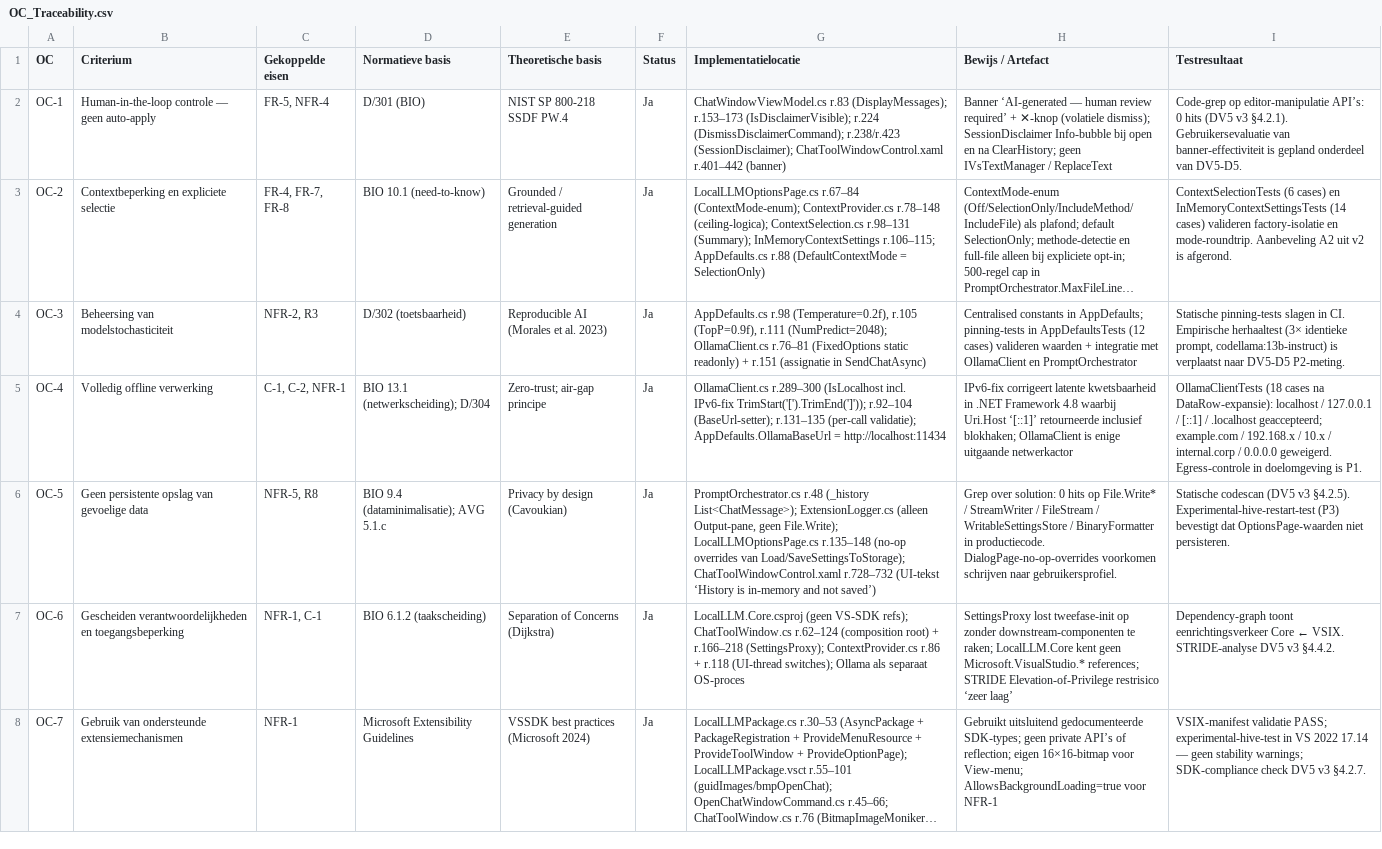
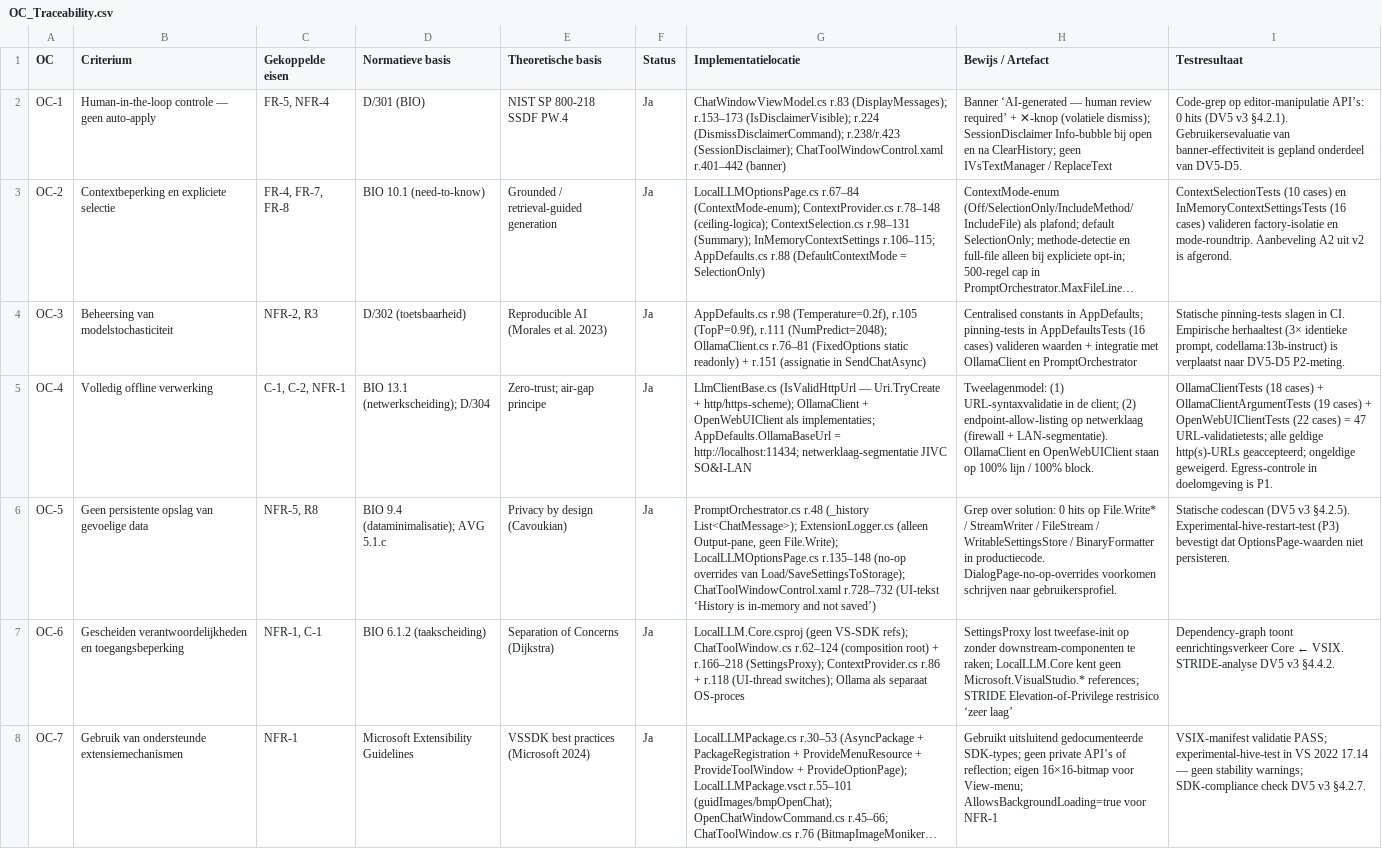
Before and after one commit to AlexVDV116/digitalportfolio, a CSV file: traceability/data/OC_Traceability.csv, drawn as a sheet; only a part is shown; long unchanged cells end in …; the diff names each change by its address in the sheet, - before the commit and + after, or states it on an @@ line.

```diff
--- a/traceability/data/OC_Traceability.csv
+++ b/traceability/data/OC_Traceability.csv
-I3 (Testresultaat): ContextSelectionTests (6 cases) en InMemoryContextSettingsTests (14 cases) valideren…
+I3 (Testresultaat): ContextSelectionTests (10 cases) en InMemoryContextSettingsTests (16 cases) valideren…
-H4 (Bewijs / Artefact): …in AppDefaultsTests (12 cases) valideren…
+H4 (Bewijs / Artefact): …in AppDefaultsTests (16 cases) valideren…
-G5 (Implementatielocatie): OllamaClient.cs r.289–300 (IsLocalhost incl. IPv6-fix TrimStart('[').TrimEnd(']')); r.92–104 (BaseUrl-setter); r.131–135 (per-call validatie); AppDefaults.OllamaBaseUrl = http://localhost:11434
+G5 (Implementatielocatie): LlmClientBase.cs (IsValidHttpUrl — Uri.TryCreate + http/https-scheme); OllamaClient + OpenWebUIClient als implementaties; AppDefaults.OllamaBaseUrl = http://localhost:11434; netwerklaag-segmentatie JIVC SO&I-LAN
-H5 (Bewijs / Artefact): IPv6-fix corrigeert latente kwetsbaarheid in .NET Framework 4.8 waarbij Uri.Host ‘[::1]’ retourneerde inclusief blokhaken; OllamaClient is enige uitgaande netwerkactor
+H5 (Bewijs / Artefact): Tweelagenmodel: (1) URL-syntaxvalidatie in de client; (2) endpoint-allow-listing op netwerklaag (firewall + LAN-segmentatie). OllamaClient en OpenWebUIClient staan op 100% lijn / 100% block.
-I5 (Testresultaat): OllamaClientTests (18 cases na DataRow-expansie): localhost / 127.0.0.1 / [::1] / .localhost geaccepteerd; example.com / 192.168.x / 10.x / internal.corp / 0.0.0.0 geweigerd. Egress-controle…
+I5 (Testresultaat): OllamaClientTests (18 cases) + OllamaClientArgumentTests (19 cases) + OpenWebUIClientTests (22 cases) = 47 URL-validatietests; alle geldige http(s)-URLs geaccepteerd; ongeldige geweigerd. Egress-controle…
```
Also changed, not shown: traceability/data/Risicoregister.csv, 15 other files.
